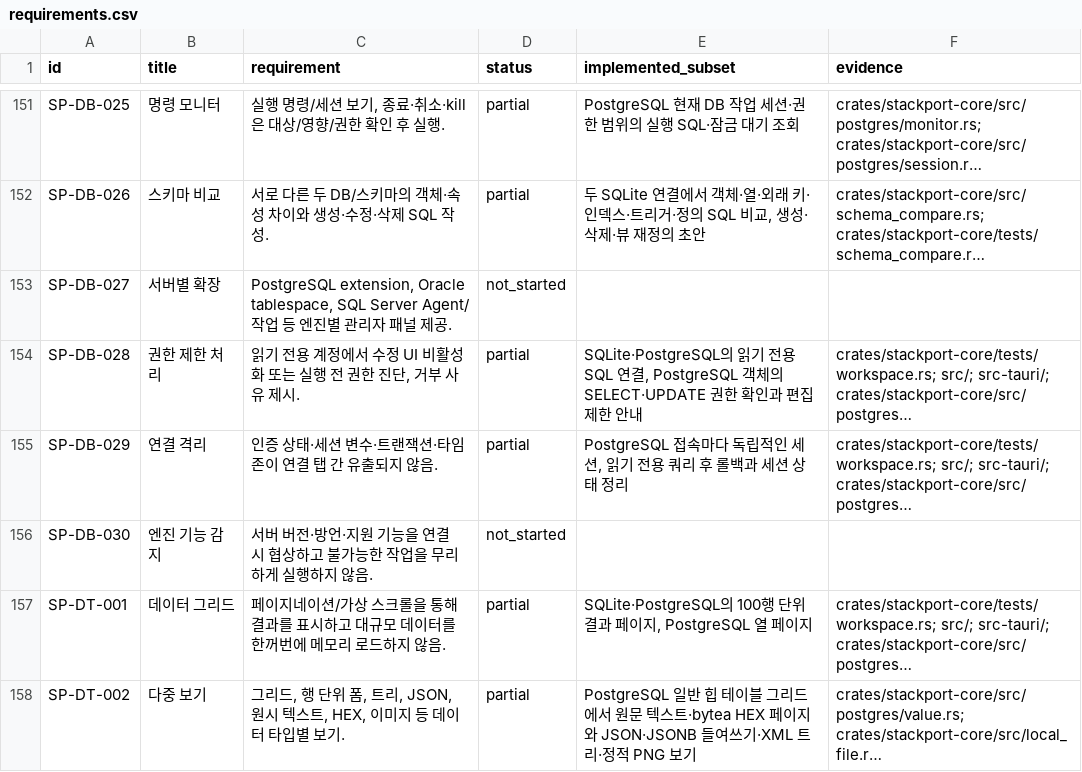
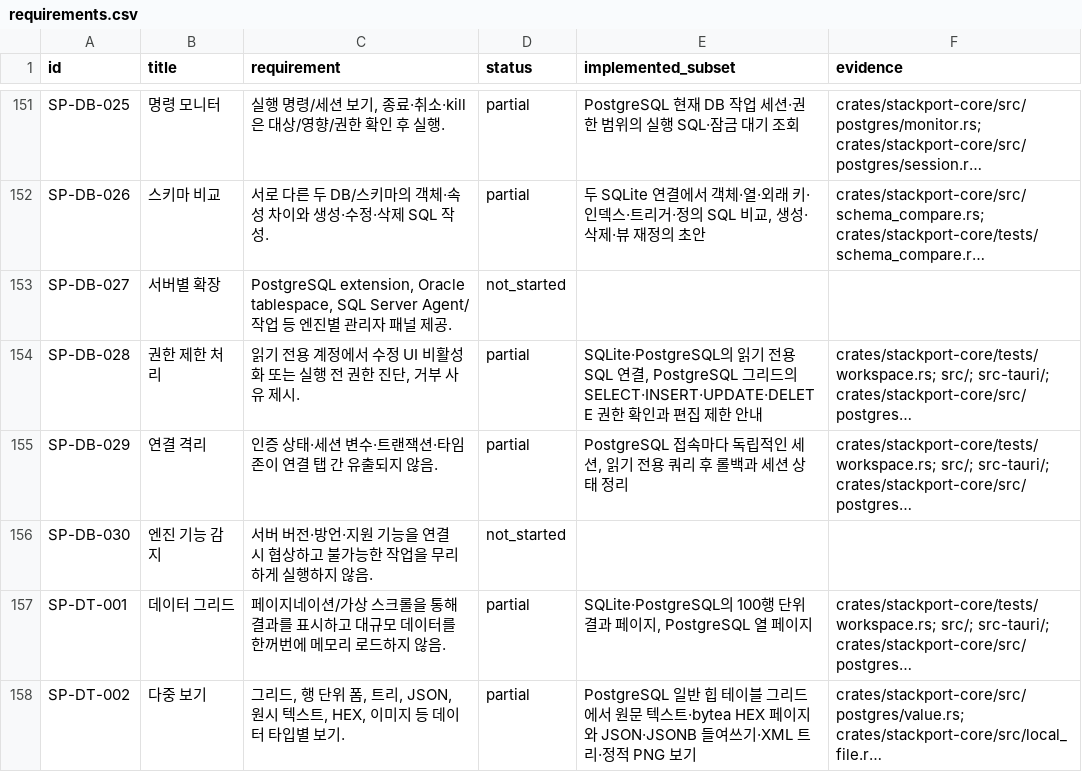
Before and after one commit to KimPolar/StackPort, a CSV file: docs/requirements.csv, drawn as a sheet; only a part is shown, gaps mark what is left out; long unchanged cells end in …; the diff covers the shown part only; the diff names each change by its address in the sheet, - before the commit and + after, or states it on an @@ line.

Commit message:
feat: insert and delete rows from PostgreSQL grids

```diff
--- a/docs/requirements.csv
+++ b/docs/requirements.csv
-E154 (implemented_subset): …연결, PostgreSQL 객체의 SELECT·UPDATE 권한 확…
+E154 (implemented_subset): …연결, PostgreSQL 그리드의 SELECT·INSERT·UPDATE·DELETE 권한 확…
```
Also changed, not shown: 6 edited cells elsewhere in this file, 18 other files.
